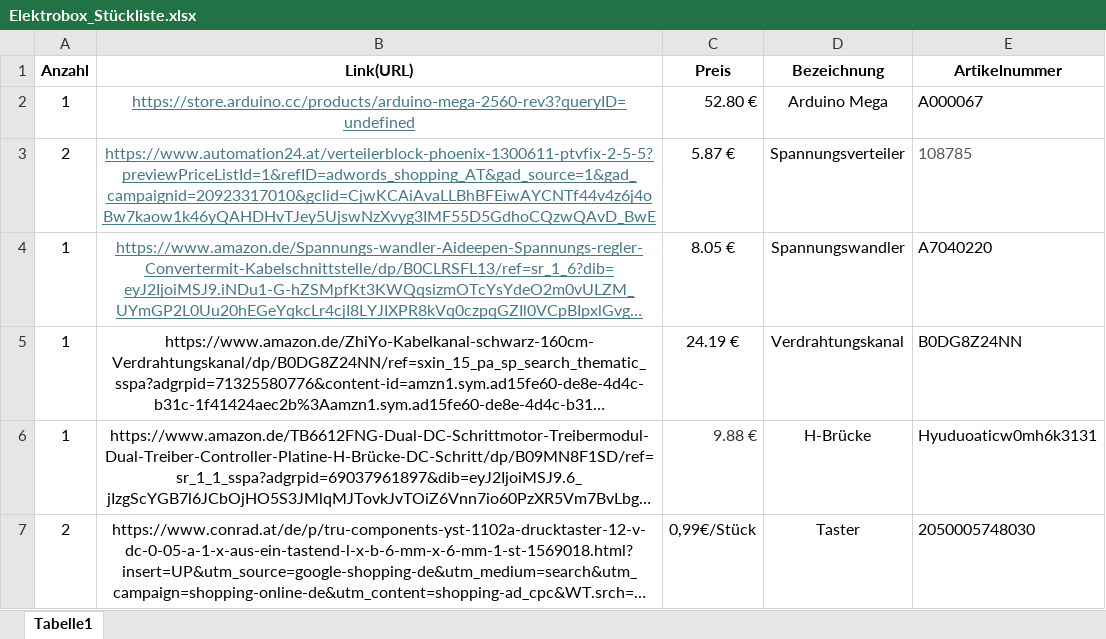
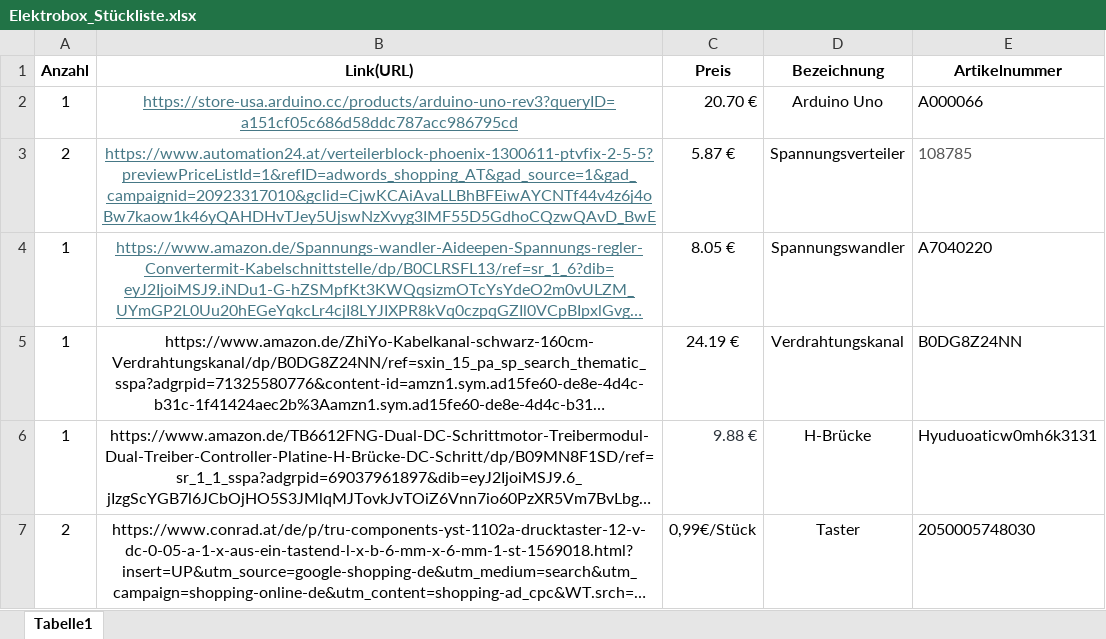
Before and after one commit to FlorianKunzcoding/CandyMachine_Watermelon, an Excel workbook: Stuecklisten/Elektrobox_Stückliste.xlsx, sheet Tabelle1, drawn as a sheet; long unchanged cells end in …; values as stored, in another font and other column widths than the file's, no borders; charts and pictures not drawn; removed rows and columns are numbered as before the commit, all else as after; the diff names each change by its address in the sheet, - before the commit and + after, or states it on an @@ line.

Commit message:
Update Elektrobox_Stückliste/ Add Schalplan

```diff
--- a/Stuecklisten/Elektrobox_Stückliste.xlsx (sheet Tabelle1)
+++ b/Stuecklisten/Elektrobox_Stückliste.xlsx (sheet Tabelle1)
-row 2: 1 | https://store.arduino.cc/products/arduino-mega-2560-rev3?queryID=undefined | 52.80 € | Arduino Mega | A000067
+row 2: 1 | https://store-usa.arduino.cc/products/arduino-uno-rev3?queryID=a151cf05c686d58ddc787acc986795cd | 20.70 € | Arduino Uno | A000066
```
Also changed, not shown: 1 other file.
